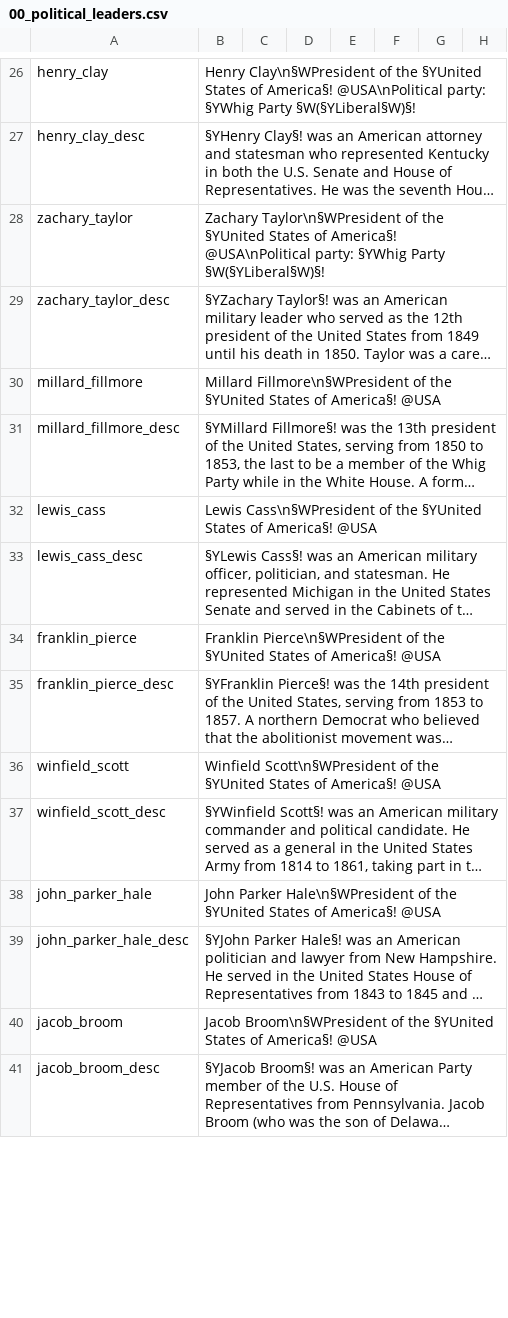
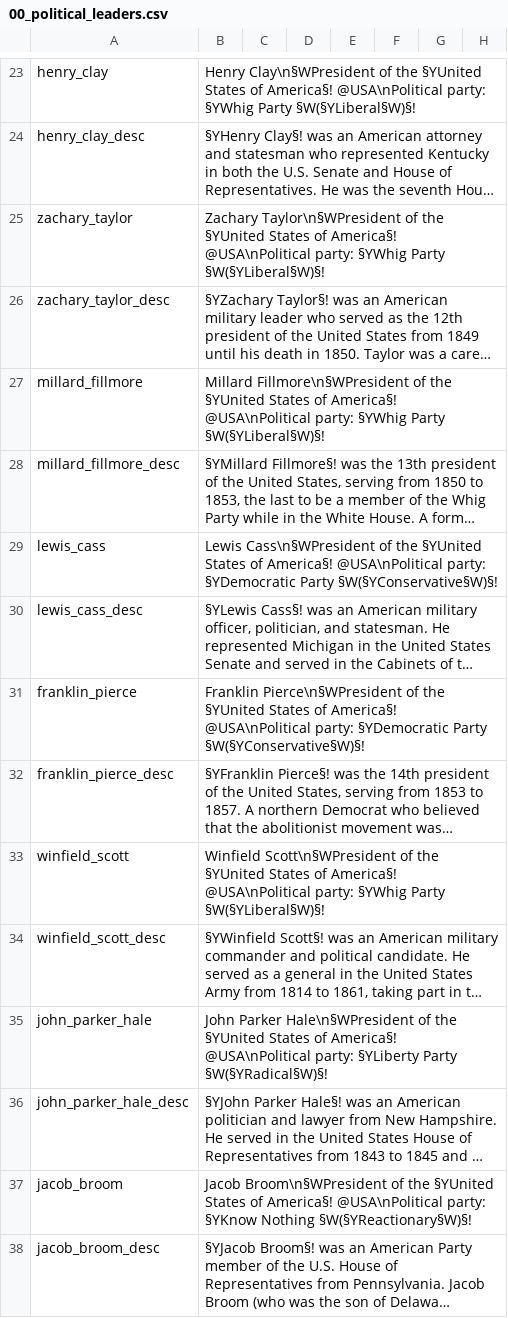
Before and after one commit to KuluPanjab/Great-Personalities-Submod, a CSV file: TGC Great Personalities/localisation/00_political_leaders.csv, drawn as a sheet; only a part is shown, gaps mark what is left out; long unchanged cells end in …; addresses are those after the commit; the diff covers the shown part only; the diff names each change by its address in the sheet, - before the commit and + after, or states it on an @@ line.

```diff
--- a/TGC Great Personalities/localisation/00_political_leaders.csv
+++ b/TGC Great Personalities/localisation/00_political_leaders.csv
-B27: …of America§! @USA
+B27: …of America§! @USA\nPolitical party: §YWhig Party §W(§YLiberal§W)§!
-B29: …of America§! @USA
+B29: …of America§! @USA\nPolitical party: §YDemocratic Party §W(§YConservative§W)§!
-B31: …of America§! @USA
+B31: …of America§! @USA\nPolitical party: §YDemocratic Party §W(§YConservative§W)§!
-B33: …of America§! @USA
+B33: …of America§! @USA\nPolitical party: §YWhig Party §W(§YLiberal§W)§!
-B35: …of America§! @USA
+B35: …of America§! @USA\nPolitical party: §YLiberty Party §W(§YRadical§W)§!
-B37: …of America§! @USA
+B37: …of America§! @USA\nPolitical party: §YKnow Nothing §W(§YReactionary§W)§!
```
Also changed, not shown: 2 added rows, 3 moved rows and 3 edited cells elsewhere in this file, 2 other files.
